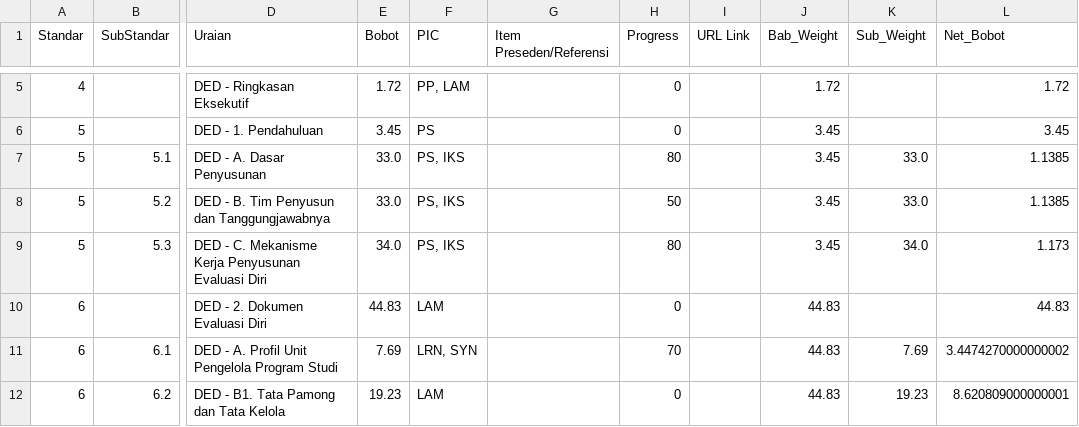
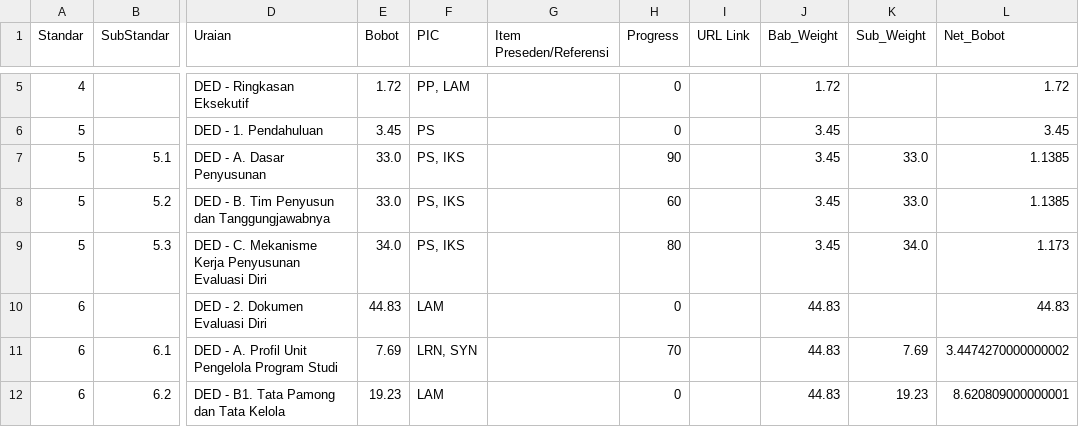
Before and after one commit to Lazuardis/accreditation_monitoring, a CSV file: debug_calc_df.csv, drawn as a sheet; only a part is shown, gaps mark what is left out; the diff covers the shown part only; the diff names each change by its address in the sheet, - before the commit and + after, or states it on an @@ line.

Commit message:
update data

```diff
--- a/debug_calc_df.csv
+++ b/debug_calc_df.csv
-H7 (Progress): 80
+H7 (Progress): 90
-H8 (Progress): 50
+H8 (Progress): 60
```
Also changed, not shown: 6 edited cells elsewhere in this file, 2 other files.
